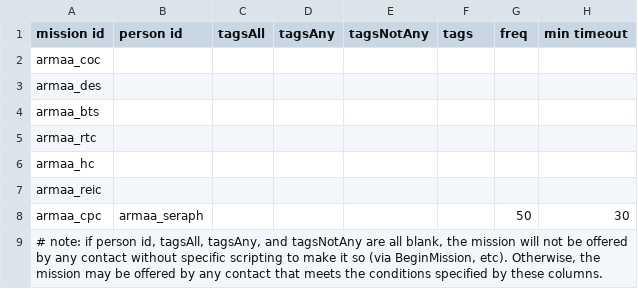
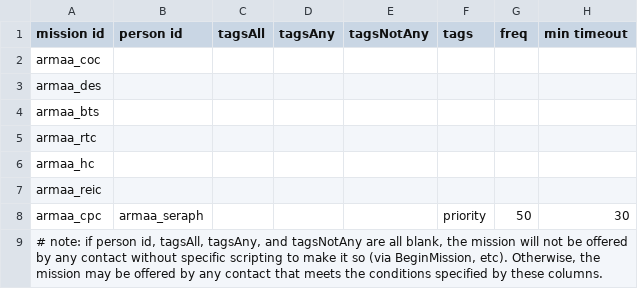
Before and after one commit to gomarz/SS-armaa, a CSV file: data/campaign/person_missions.csv, drawn as a sheet; only a part is shown; the diff names each change by its address in the sheet, - before the commit and + after, or states it on an @@ line.

```diff
--- a/data/campaign/person_missions.csv
+++ b/data/campaign/person_missions.csv
-F8 (tags): (empty)
+F8 (tags): priority
```
Also changed, not shown: data/hulls/ship_data.csv, data/strings/descriptions.csv, 28 other files.
